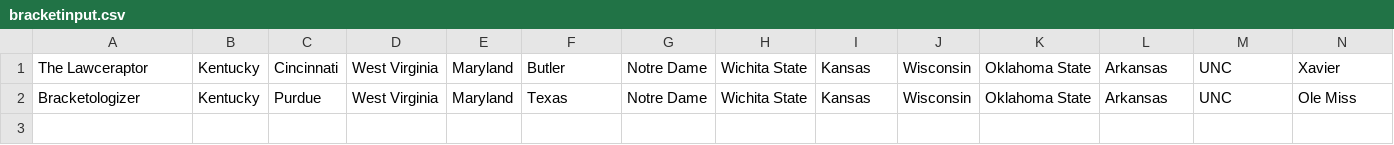
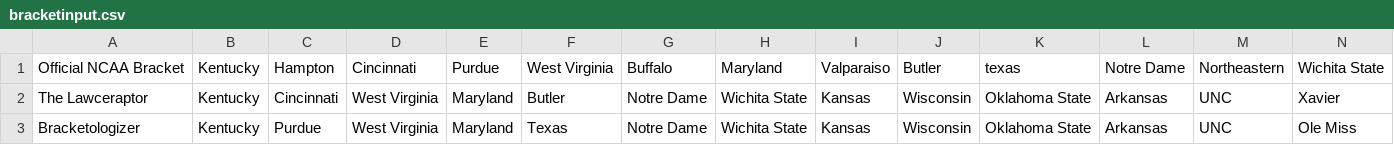
Before and after one commit to nateman145/bracketologizer, a CSV file: files/bracketinput.csv, drawn as a sheet; only a part is shown; rows hold the shown columns only; the diff names each change by its address in the sheet, - before the commit and + after, or states it on an @@ line.

Commit message:
updated bracket calculator

```diff
--- a/files/bracketinput.csv
+++ b/files/bracketinput.csv
+row 1: Official NCAA Bracket | Kentucky | Hampton | Cincinnati | Purdue | West Virginia | Buffalo | Maryland | Valparaiso | Butler | texas | Notre Dame | Northeastern | Wichita State
```
Also changed, not shown: 9 other files.
